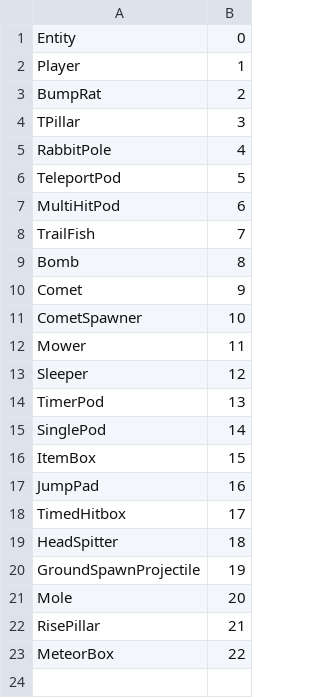
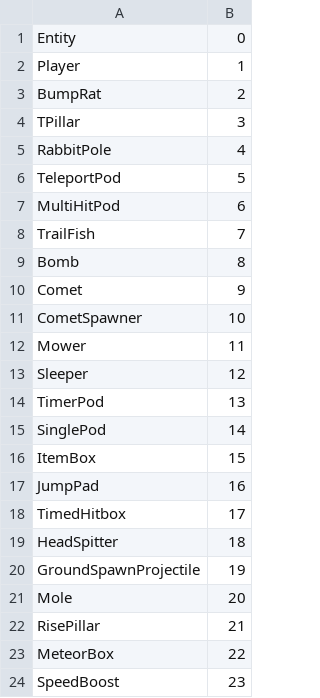
Before and after one commit to jethro0610/project-jay, a CSV file: Source/Entity/EntityIDS.csv, drawn as a sheet; the diff names each change by its address in the sheet, - before the commit and + after, or states it on an @@ line.

Commit message:
Boost

```diff
--- a/Source/Entity/EntityIDS.csv
+++ b/Source/Entity/EntityIDS.csv
+row 24: SpeedBoost | 23
```
Also changed, not shown: 4 other files.
